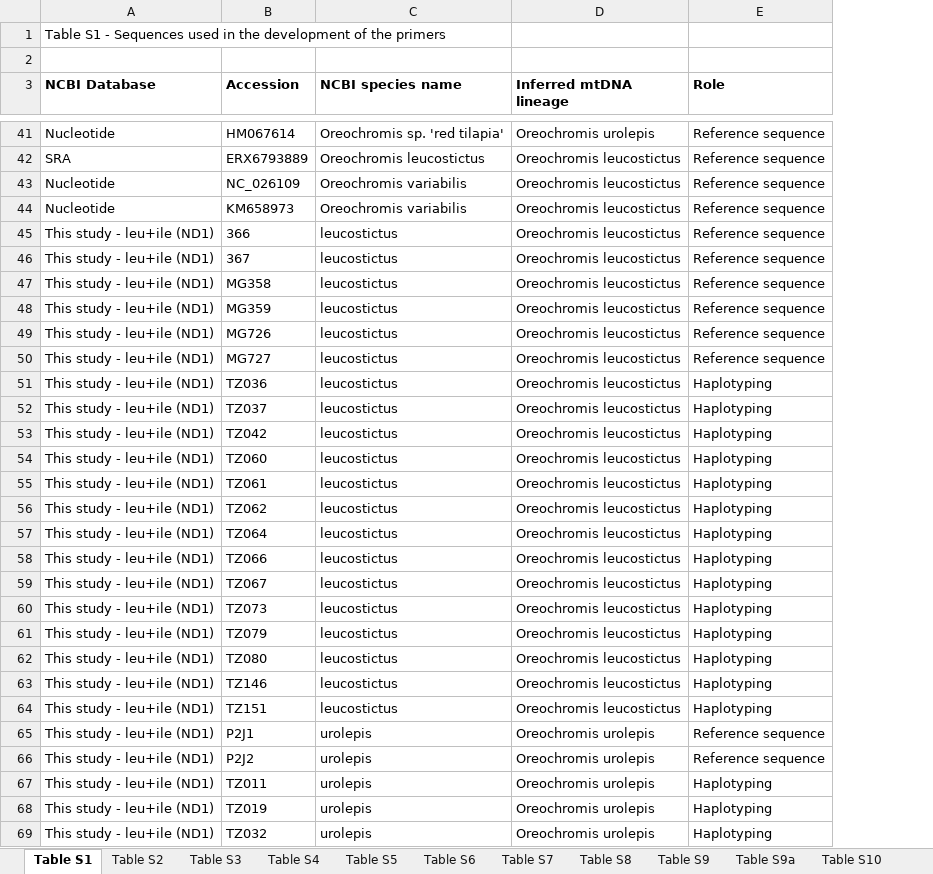
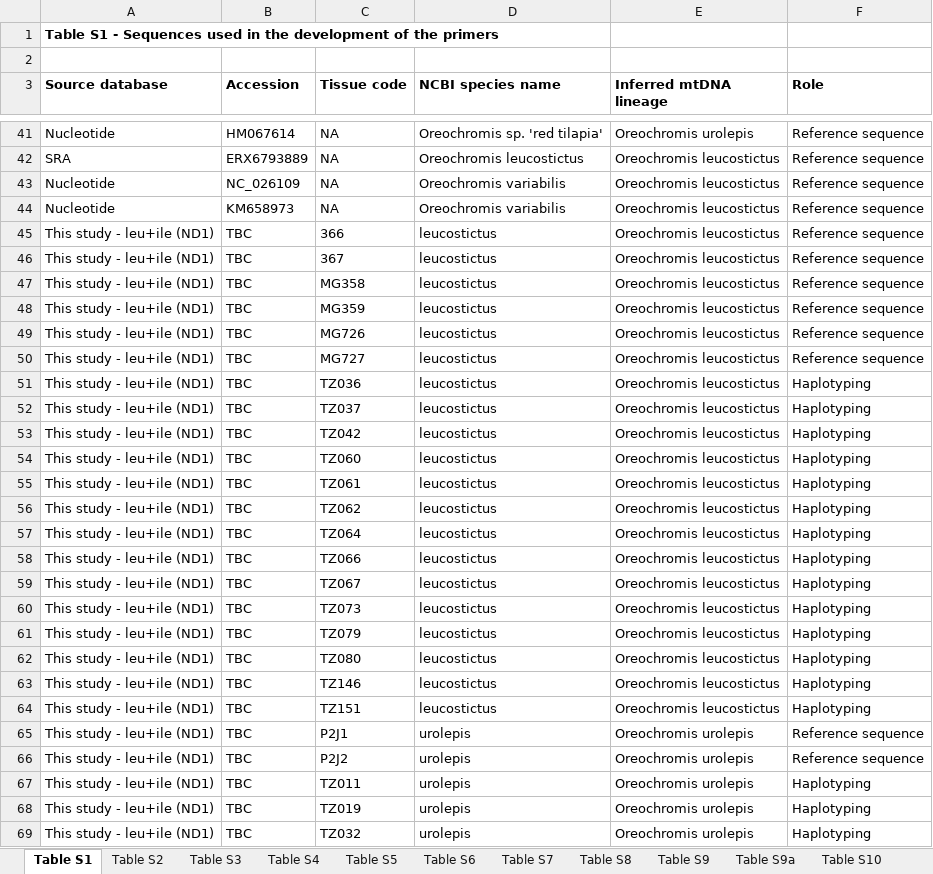
Before and after one commit to genner-lab/tilapia-aquaculture-edna, an Excel workbook: Collins_eDNAAssay_9June2025_SupportingInformation.xlsx, sheet Table S1, drawn as a sheet; only a part is shown, gaps mark what is left out; values as stored, in another font and other column widths than the file's, no borders; the diff covers the shown part only; the diff names each change by its address in the sheet, - before the commit and + after, or states it on an @@ line.

Commit message:
update tissues tables

```diff
--- a/Collins_eDNAAssay_9June2025_SupportingInformation.xlsx (sheet Table S1)
+++ b/Collins_eDNAAssay_9June2025_SupportingInformation.xlsx (sheet Table S1)
+column C (Tissue code), rows 41-69: NA | NA | NA | NA | 366 | 367 | MG358 | MG359 | MG726 | MG727 | TZ036 | TZ037 | TZ042 | TZ060 | TZ061 | TZ062 | TZ064 | TZ066 | TZ067 | TZ073 | TZ079 | TZ080 | TZ146 | TZ151 | P2J1 | P2J2 | TZ011 | TZ019 | TZ032
-A1 bold: off
+A1 bold: on
-A3: NCBI Database
+A3: Source database
-B45 (Accession): 366
+B45 (Accession): TBC
-B46 (Accession): 367
+B46 (Accession): TBC
-B47 (Accession): MG358
+B47 (Accession): TBC
-B48 (Accession): MG359
+B48 (Accession): TBC
-B49 (Accession): MG726
+B49 (Accession): TBC
-B50 (Accession): MG727
+B50 (Accession): TBC
-B51 (Accession): TZ036
+B51 (Accession): TBC
-B52 (Accession): TZ037
+B52 (Accession): TBC
-B53 (Accession): TZ042
+B53 (Accession): TBC
-B54 (Accession): TZ060
+B54 (Accession): TBC
-B55 (Accession): TZ061
+B55 (Accession): TBC
-B56 (Accession): TZ062
+B56 (Accession): TBC
-B57 (Accession): TZ064
+B57 (Accession): TBC
-B58 (Accession): TZ066
+B58 (Accession): TBC
-B59 (Accession): TZ067
+B59 (Accession): TBC
-B60 (Accession): TZ073
+B60 (Accession): TBC
-B61 (Accession): TZ079
+B61 (Accession): TBC
-B62 (Accession): TZ080
+B62 (Accession): TBC
-B63 (Accession): TZ146
+B63 (Accession): TBC
-B64 (Accession): TZ151
+B64 (Accession): TBC
-B65 (Accession): P2J1
+B65 (Accession): TBC
-B66 (Accession): P2J2
+B66 (Accession): TBC
-B67 (Accession): TZ011
+B67 (Accession): TBC
-B68 (Accession): TZ019
+B68 (Accession): TBC
-B69 (Accession): TZ032
+B69 (Accession): TBC
```
Also changed, not shown: 118 edited cells and cell formats elsewhere in this sheet, sheet Table S7, sheet Table S6, sheet Table S8, sheet Table S5, sheet Table S12, sheet Sheet1, 9 more sheets, 1 other file.
